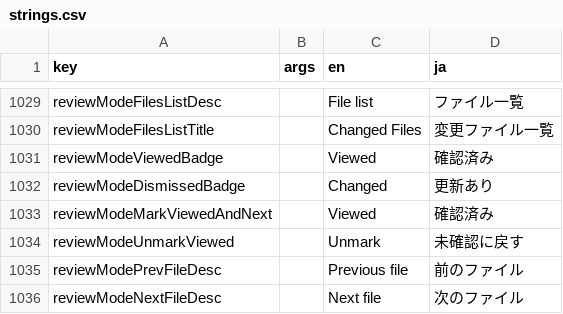
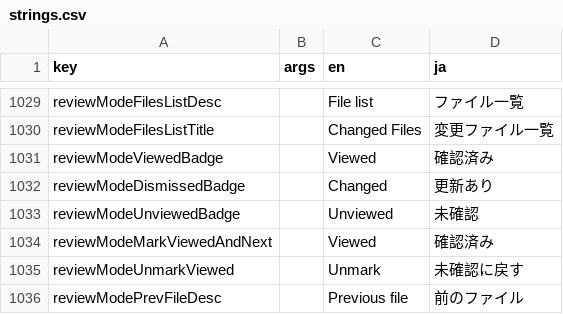
Before and after one commit to choko510/github-mobile-maxxing, a CSV file: core/ui/i18n/strings.csv, drawn as a sheet; only a part is shown, gaps mark what is left out; the shorter side is filled out with more unchanged rows.

```diff
--- a/core/ui/i18n/strings.csv
+++ b/core/ui/i18n/strings.csv
@@ -1036,2 +1036,3 @@ reviewModeViewedBadge,,Viewed,確認済み
 reviewModeDismissedBadge,,Changed,更新あり
+reviewModeUnviewedBadge,,Unviewed,未確認
 reviewModeMarkViewedAndNext,,Viewed,確認済み
```
Also changed, not shown: 36 other files.
